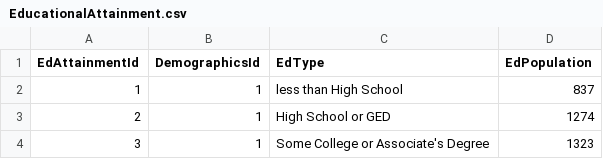
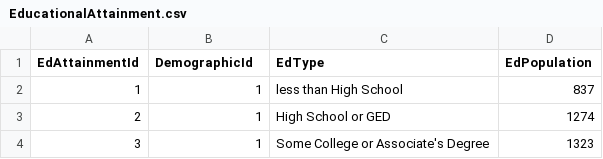
Before and after one commit to bgowaski/HubLyfe, a CSV file: data/EducationalAttainment.csv, drawn as a sheet; only a part is shown.

```diff
--- a/data/EducationalAttainment.csv
+++ b/data/EducationalAttainment.csv
@@ -1,2 +1,2 @@
-EdAttainmentId,DemographicsId,EdType,EdPopulation
+EdAttainmentId,DemographicId,EdType,EdPopulation
 1,1,less than High School,837
```
Also changed, not shown: data/Ethnicity.csv, data/Rent.csv, 10 other files.
